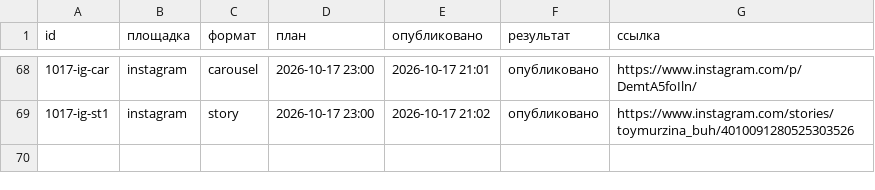
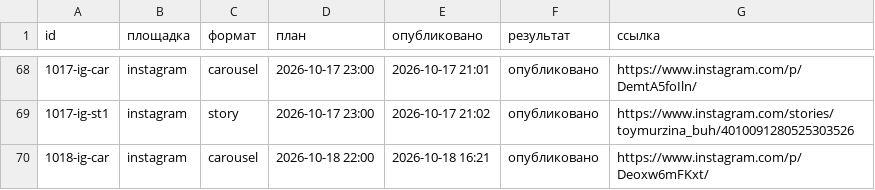
Before and after one commit to pavlik10011991-commits/avtoposter, a CSV file: status.csv, drawn as a sheet; only a part is shown, gaps mark what is left out; the diff names each change by its address in the sheet, - before the commit and + after, or states it on an @@ line.

Commit message:
журнал: 2026-10-18 13:21 UTC

```diff
--- a/status.csv
+++ b/status.csv
+row 70: 1018-ig-car | instagram | carousel | 2026-10-18 22:00 | 2026-10-18 16:21 | опубликовано | https://www.instagram.com/p/Deoxw6mFKxt/
```
